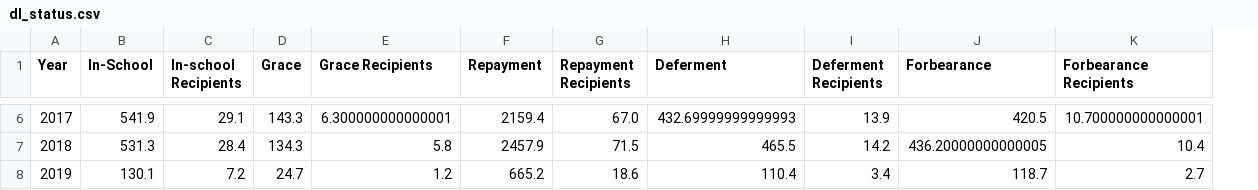
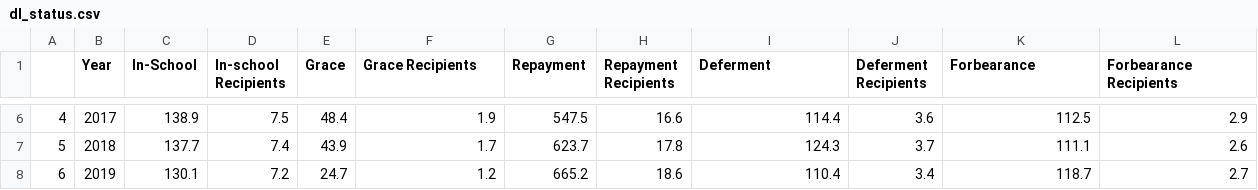
Before and after one commit to huntercash/Project2-FullStackApp, a CSV file: Ibrahim/clean_data/dl_status.csv, drawn as a sheet; only a part is shown, gaps mark what is left out; addresses are those after the commit; the diff covers the shown part only; the diff names each change by its address in the sheet, - before the commit and + after, or states it on an @@ line.

```diff
--- a/Ibrahim/clean_data/dl_status.csv
+++ b/Ibrahim/clean_data/dl_status.csv
+column A, rows 6-8: 4 | 5 | 6
-C6 (In-School): 541.9
+C6 (In-School): 138.9
-D6 (In-school Recipients): 29.1
+D6 (In-school Recipients): 7.5
-E6 (Grace): 143.3
+E6 (Grace): 48.4
-F6 (Grace Recipients): 6.300000000000001
+F6 (Grace Recipients): 1.9
-G6 (Repayment): 2159.4
+G6 (Repayment): 547.5
-H6 (Repayment Recipients): 67.0
+H6 (Repayment Recipients): 16.6
-I6 (Deferment): 432.69999999999993
+I6 (Deferment): 114.4
-J6 (Deferment Recipients): 13.9
+J6 (Deferment Recipients): 3.6
-K6 (Forbearance): 420.5
+K6 (Forbearance): 112.5
-L6 (Forbearance Recipients): 10.700000000000001
+L6 (Forbearance Recipients): 2.9
-C7 (In-School): 531.3
+C7 (In-School): 137.7
-D7 (In-school Recipients): 28.4
+D7 (In-school Recipients): 7.4
-E7 (Grace): 134.3
+E7 (Grace): 43.9
-F7 (Grace Recipients): 5.8
+F7 (Grace Recipients): 1.7
-G7 (Repayment): 2457.9
+G7 (Repayment): 623.7
-H7 (Repayment Recipients): 71.5
+H7 (Repayment Recipients): 17.8
-I7 (Deferment): 465.5
+I7 (Deferment): 124.3
-J7 (Deferment Recipients): 14.2
+J7 (Deferment Recipients): 3.7
-K7 (Forbearance): 436.20000000000005
+K7 (Forbearance): 111.1
-L7 (Forbearance Recipients): 10.4
+L7 (Forbearance Recipients): 2.6
```
Also changed, not shown: 64 edited cells elsewhere in this file, Ibrahim/clean_data/ffel_status.csv, Ibrahim/clean_data/yearly_portfolio_summary.csv, 7 other files.
